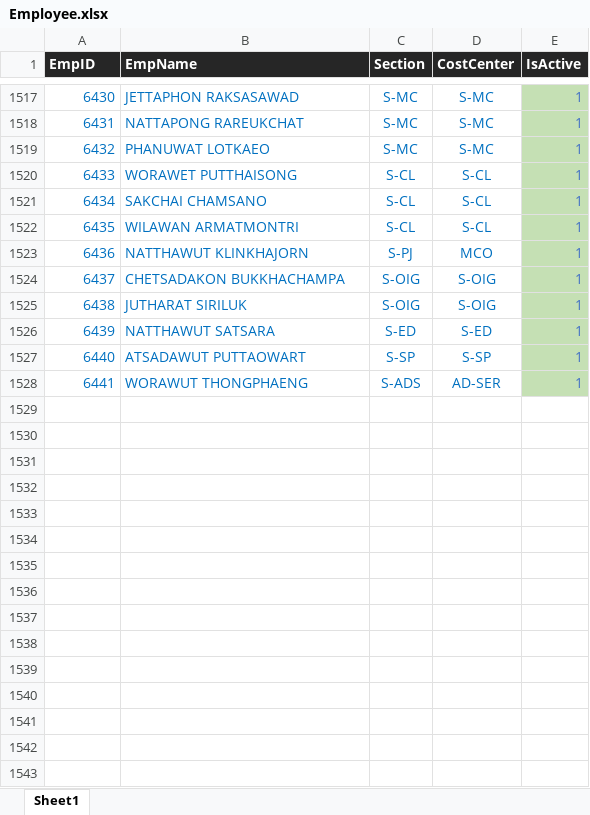
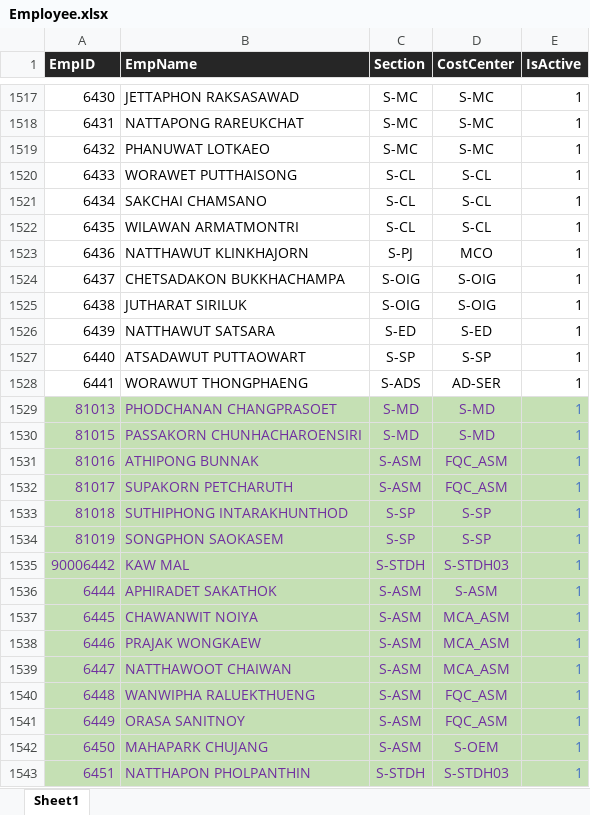
Before and after one commit to pingmpz/sfr, an Excel workbook: media/Employee.xlsx, sheet Sheet1, drawn as a sheet; only a part is shown, gaps mark what is left out; values as stored, in another font and other column widths than the file's, no borders; the diff covers the shown part only; the diff names each change by its address in the sheet, - before the commit and + after, or states it on an @@ line.

```diff
--- a/media/Employee.xlsx (sheet Sheet1)
+++ b/media/Employee.xlsx (sheet Sheet1)
-A1517:D1528 text colour: #0070C0
+A1517:D1528 text colour: black
@@ E1517:E1528 fill: #C5E0B4 → none, text colour: #4472C4 → black @@
+row 1529: 81013 | PHODCHANAN CHANGPRASOET | S-MD | S-MD | 1
+row 1530: 81015 | PASSAKORN CHUNHACHAROENSIRI | S-MD | S-MD | 1
+row 1531: 81016 | ATHIPONG BUNNAK | S-ASM | FQC_ASM | 1
+row 1532: 81017 | SUPAKORN PETCHARUTH | S-ASM | FQC_ASM | 1
+row 1533: 81018 | SUTHIPHONG INTARAKHUNTHOD | S-SP | S-SP | 1
+row 1534: 81019 | SONGPHON SAOKASEM | S-SP | S-SP | 1
+row 1535: 90006442 | KAW MAL | S-STDH | S-STDH03 | 1
+row 1536: 6444 | APHIRADET SAKATHOK | S-ASM | S-ASM | 1
+row 1537: 6445 | CHAWANWIT NOIYA | S-ASM | MCA_ASM | 1
+row 1538: 6446 | PRAJAK WONGKAEW | S-ASM | MCA_ASM | 1
+row 1539: 6447 | NATTHAWOOT CHAIWAN | S-ASM | MCA_ASM | 1
+row 1540: 6448 | WANWIPHA RALUEKTHUENG | S-ASM | FQC_ASM | 1
+row 1541: 6449 | ORASA SANITNOY | S-ASM | FQC_ASM | 1
+row 1542: 6450 | MAHAPARK CHUJANG | S-ASM | S-OEM | 1
+row 1543: 6451 | NATTHAPON PHOLPANTHIN | S-STDH | S-STDH03 | 1
```
Also changed, not shown: 5 added rows, 8 edited cells and cell formats elsewhere in this sheet, 3 other files.
